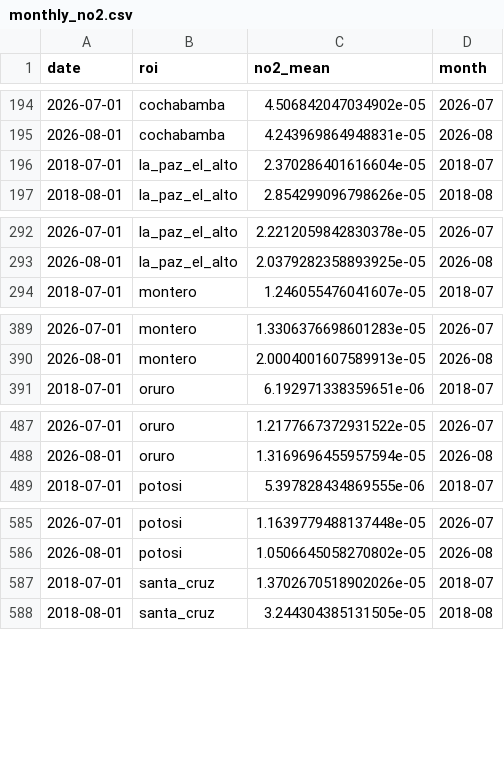
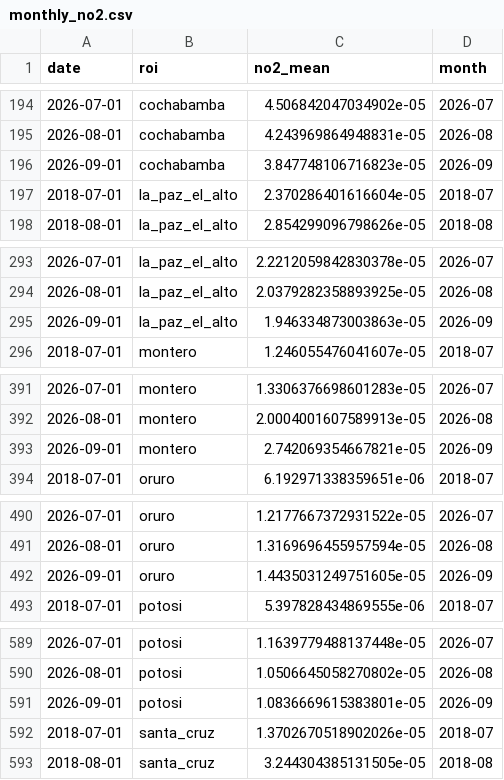
Before and after one commit to wernerhl/smog-tracker, a CSV file: data/monthly/monthly_no2.csv, drawn as a sheet; only a part is shown, gaps mark what is left out; the diff covers the shown part only; the diff names each change by its address in the sheet, - before the commit and + after, or states it on an @@ line.

```diff
--- a/data/monthly/monthly_no2.csv
+++ b/data/monthly/monthly_no2.csv
+row 196: 2026-09-01 | cochabamba | 3.847748106716823e-05 | 2026-09
+row 295: 2026-09-01 | la_paz_el_alto | 1.946334873003863e-05 | 2026-09
+row 393: 2026-09-01 | montero | 2.742069354667821e-05 | 2026-09
+row 492: 2026-09-01 | oruro | 1.4435031249751605e-05 | 2026-09
+row 591: 2026-09-01 | potosi | 1.0836669615383801e-05 | 2026-09
```
Also changed, not shown: 5 added rows elsewhere in this file, data/monthly/centered_12m.csv, data/national/national_monthly.csv, 4 other files.
